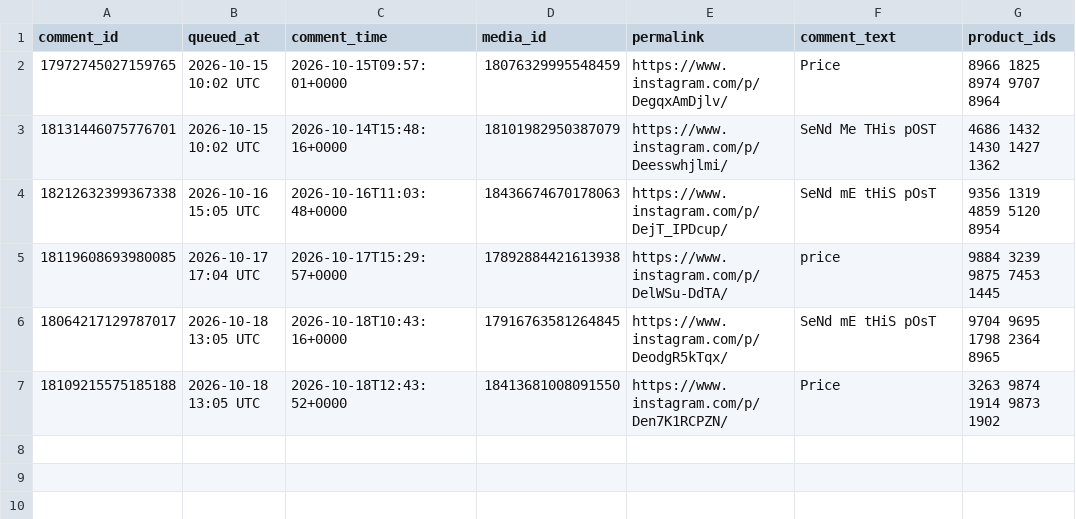
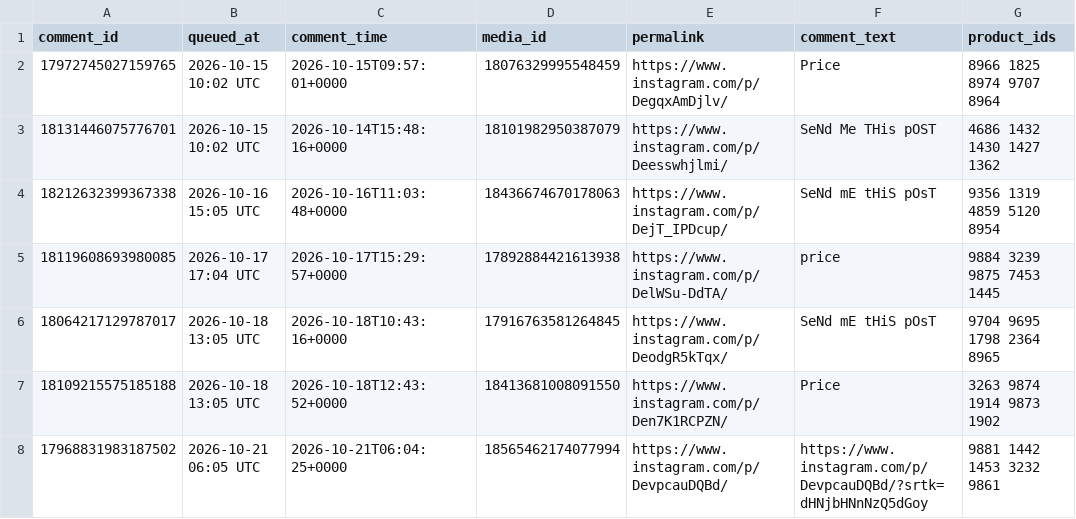
Before and after one commit to masterjewora-rgb/jewora-instagram, a CSV file: dm_queue.csv, drawn as a sheet.

```diff
--- a/dm_queue.csv
+++ b/dm_queue.csv
@@ -7 +7,2 @@ comment_id,queued_at,comment_time,media_id,permalink,comment_text,product_ids
 18109215575185188,2026-10-18 13:05 UTC,2026-10-18T12:43:52+0000,18413681008091550,https://www.instagram.com/p/Den7K1RCPZN/,Price,3263 9874 1914 9873 1902
+17968831983187502,2026-10-21 06:05 UTC,2026-10-21T06:04:25+0000,18565462174077994,https://www.instagram.com/p/DevpcauDQBd/,https://www.instagram.com/p/DevpcauDQBd/?srtk=dHNjbHNnNzQ5dGoy,9881 1442 1453 3232 9861
```
Also changed, not shown: replied.csv.
